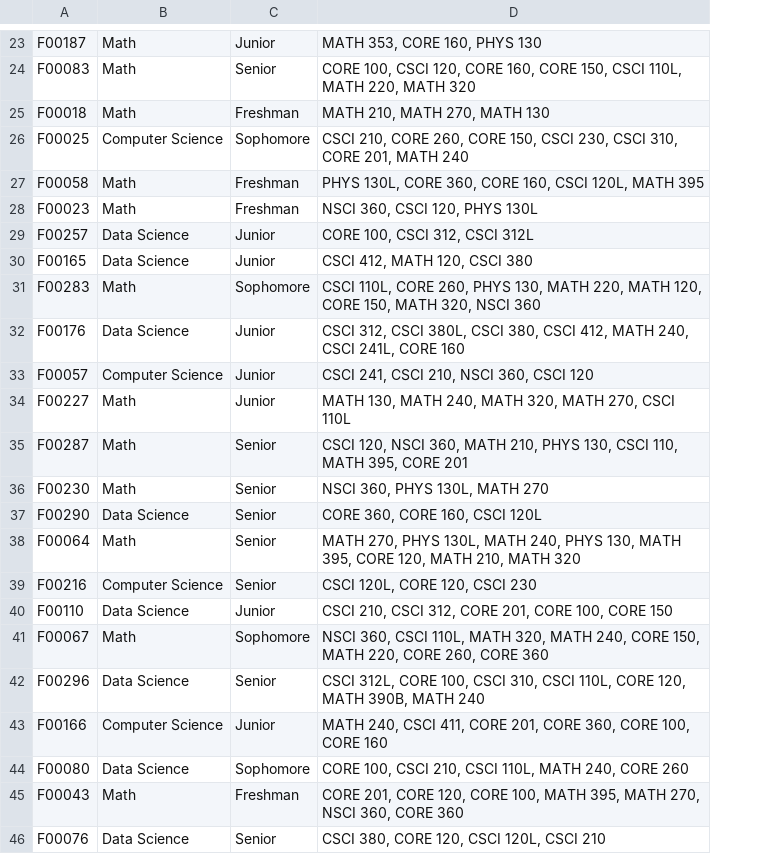
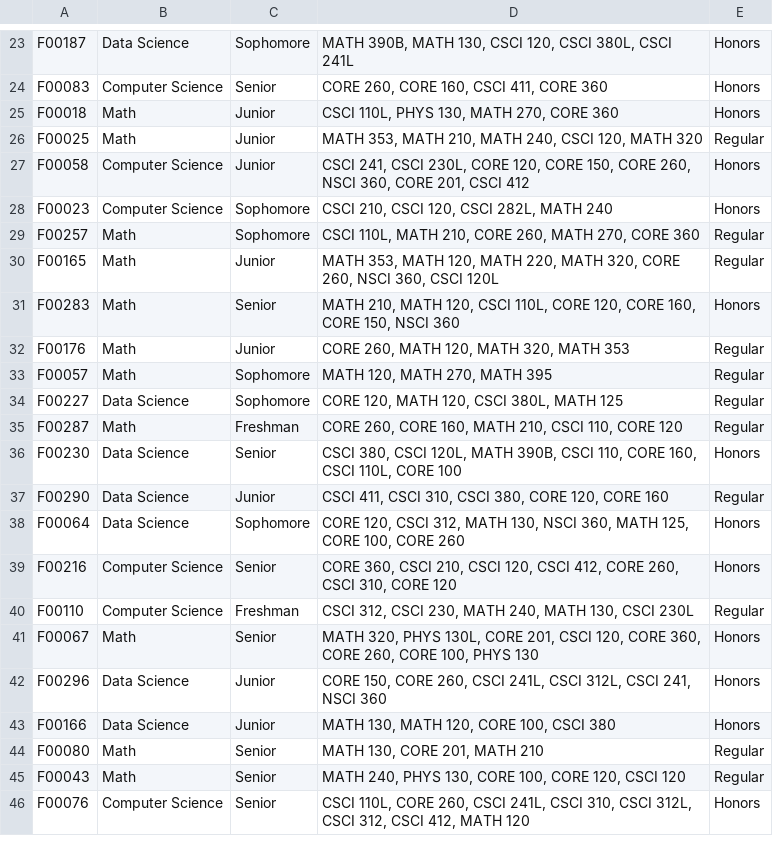
Before and after one commit to EllaFamakin/Course-rec-model, a CSV file: mock_student_profiles_test.csv, drawn as a sheet; only a part is shown, gaps mark what is left out; removed rows and columns are numbered as before the commit, all else as after; the diff covers the shown part only; the diff names each change by its address in the sheet, - before the commit and + after, or states it on an @@ line.

```diff
--- a/mock_student_profiles_test.csv
+++ b/mock_student_profiles_test.csv
-column D, rows 23-46: MATH 353, CORE 160, PHYS 130 | CORE 100, CSCI 120, CORE 160, CORE 150, CSCI 110L, MATH 220, MATH 320 | MATH 210, MATH 270, MATH 130 | CSCI 210, CORE 260, CORE 150, CSCI 230, CSCI 310, CORE 201, MATH 240 | PHYS 130L, CORE 360, CORE 160, CSCI 120L, MATH 395 | NSCI 360, CSCI 120, PHYS 130L | CORE 100, CSCI 312, CSCI 312L | CSCI 412, MATH 120, CSCI 380 | CSCI 110L, CORE 260, PHYS 130, MATH 220, MATH 120, CORE 150, MATH 320, NSCI 360 | CSCI 312, CSCI 380L, CSCI 380, CSCI 412, MATH 240, CSCI 241L, CORE 160 | CSCI 241, CSCI 210, NSCI 360, CSCI 120 | MATH 130, MATH 240, MATH 320, MATH 270, CSCI 110L | CSCI 120, NSCI 360, MATH 210, PHYS 130, CSCI 110, MATH 395, CORE 201 | NSCI 360, PHYS 130L, MATH 270 | CORE 360, CORE 160, CSCI 120L | MATH 270, PHYS 130L, MATH 240, PHYS 130, MATH 395, CORE 120, MATH 210, MATH 320 | CSCI 120L, CORE 120, CSCI 230 | CSCI 210, CSCI 312, CORE 201, CORE 100, CORE 150 | NSCI 360, CSCI 110L, MATH 320, MATH 240, CORE 150, MATH 220, CORE 260, CORE 360 | CSCI 312L, CORE 100, CSCI 310, CSCI 110L, CORE 120, MATH 390B, MATH 240 | MATH 240, CSCI 411, CORE 201, CORE 360, CORE 100, CORE 160 | CORE 100, CSCI 210, CSCI 110L, MATH 240, CORE 260 | CORE 201, CORE 120, CORE 100, MATH 395, MATH 270, NSCI 360, CORE 360 | CSCI 380, CORE 120, CSCI 120L, CSCI 210
+column D, rows 23-46: MATH 390B, MATH 130, CSCI 120, CSCI 380L, CSCI 241L | CORE 260, CORE 160, CSCI 411, CORE 360 | CSCI 110L, PHYS 130, MATH 270, CORE 360 | MATH 353, MATH 210, MATH 240, CSCI 120, MATH 320 | CSCI 241, CSCI 230L, CORE 120, CORE 150, CORE 260, NSCI 360, CORE 201, CSCI 412 | CSCI 210, CSCI 120, CSCI 282L, MATH 240 | CSCI 110L, MATH 210, CORE 260, MATH 270, CORE 360 | MATH 353, MATH 120, MATH 220, MATH 320, CORE 260, NSCI 360, CSCI 120L | MATH 210, MATH 120, CSCI 110L, CORE 120, CORE 160, CORE 150, NSCI 360 | CORE 260, MATH 120, MATH 320, MATH 353 | MATH 120, MATH 270, MATH 395 | CORE 120, MATH 120, CSCI 380L, MATH 125 | CORE 260, CORE 160, MATH 210, CSCI 110, CORE 120 | CSCI 380, CSCI 120L, MATH 390B, CSCI 110, CORE 160, CSCI 110L, CORE 100 | CSCI 411, CSCI 310, CSCI 380, CORE 120, CORE 160 | CORE 120, CSCI 312, MATH 130, NSCI 360, MATH 125, CORE 100, CORE 260 | CORE 360, CSCI 210, CSCI 120, CSCI 412, CORE 260, CSCI 310, CORE 120 | CSCI 312, CSCI 230, MATH 240, MATH 130, CSCI 230L | MATH 320, PHYS 130L, CORE 201, CSCI 120, CORE 360, CORE 260, CORE 100, PHYS 130 | CORE 150, CORE 260, CSCI 241L, CSCI 312L, CSCI 241, NSCI 360 | MATH 130, MATH 120, CORE 100, CSCI 380 | MATH 130, CORE 201, MATH 210 | MATH 240, PHYS 130, CORE 100, CORE 120, CSCI 120 | CSCI 110L, CORE 260, CSCI 241L, CSCI 310, CSCI 312L, CSCI 312, CSCI 412, MATH 120
+column E, rows 23-46: Honors | Honors | Honors | Regular | Honors | Honors | Regular | Regular | Honors | Regular | Regular | Regular | Regular | Honors | Regular | Honors | Honors | Regular | Honors | Honors | Honors | Regular | Regular | Honors
-B23: Math
+B23: Data Science
-C23: Junior
+C23: Sophomore
-B24: Math
+B24: Computer Science
-C25: Freshman
+C25: Junior
-B26: Computer Science
+B26: Math
-C26: Sophomore
+C26: Junior
-B27:B28: Math
+B27:B28: Computer Science
-C27: Freshman
+C27: Junior
-C28: Freshman
+C28: Sophomore
-B29:B30: Data Science
+B29:B30: Math
-C29: Junior
+C29: Sophomore
-C31: Sophomore
+C31: Senior
-B32: Data Science
+B32: Math
-B33: Computer Science
+B33: Math
-C33:C34: Junior
+C33:C34: Sophomore
-B34: Math
+B34: Data Science
-C35: Senior
+C35: Freshman
-B36: Math
+B36: Data Science
-C37: Senior
+C37: Junior
-B38: Math
+B38: Data Science
-C38: Senior
+C38: Sophomore
-B40: Data Science
+B40: Computer Science
-C40: Junior
+C40: Freshman
-C41: Sophomore
+C41: Senior
-C42: Senior
+C42: Junior
-B43: Computer Science
+B43: Data Science
-B44: Data Science
+B44: Math
-C44: Sophomore
+C44: Senior
-C45: Freshman
+C45: Senior
-B46: Data Science
+B46: Computer Science
```
Also changed, not shown: 29 edited cells elsewhere in this file, mock_student_profiles.csv, mock_student_profiles_train.csv, 8 other files.
